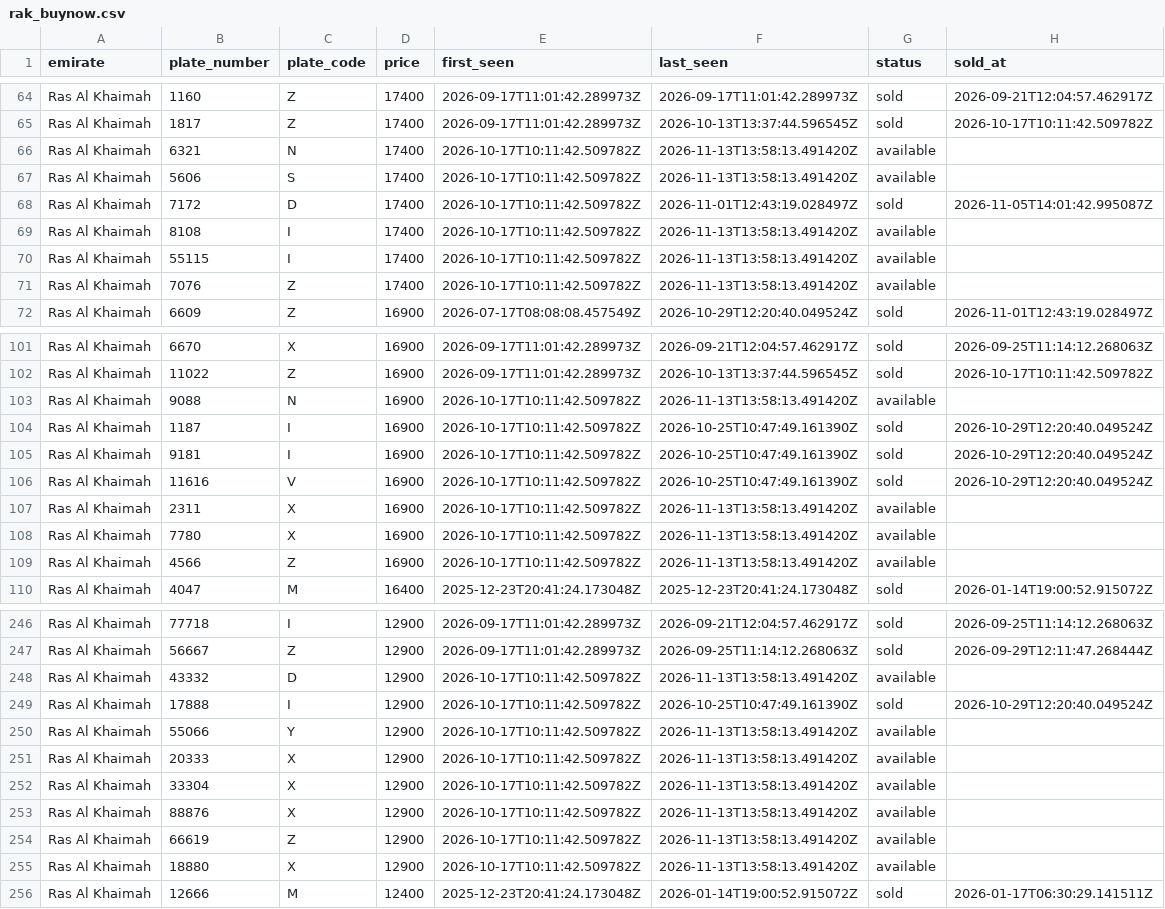
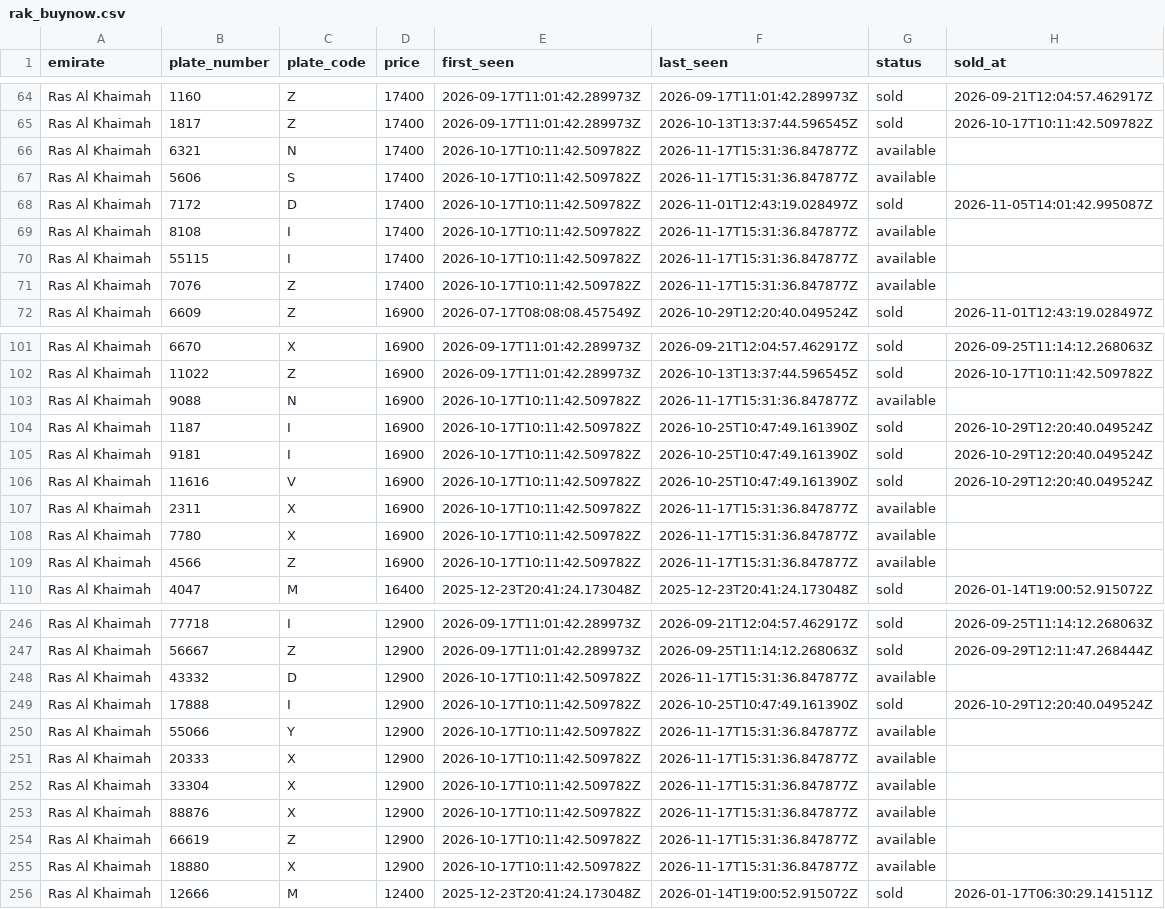
Before and after one commit to mdanfas/emirates-auction-scraper, a CSV file: data/buynow/rak_buynow.csv, drawn as a sheet; only a part is shown, gaps mark what is left out; the diff covers the shown part only.

```diff
--- a/data/buynow/rak_buynow.csv
+++ b/data/buynow/rak_buynow.csv
@@ -65,8 +65,8 @@ Ras Al Khaimah,1160,Z,17400,2026-09-17T11:01:42.289973Z,2026-09-17T11:01:42.2899
 Ras Al Khaimah,1817,Z,17400,2026-09-17T11:01:42.289973Z,2026-10-13T13:37:44.596545Z,sold,2026-10-17T10:11:42.509782Z
-Ras Al Khaimah,6321,N,17400,2026-10-17T10:11:42.509782Z,2026-11-13T13:58:13.491420Z,available,
-Ras Al Khaimah,5606,S,17400,2026-10-17T10:11:42.509782Z,2026-11-13T13:58:13.491420Z,available,
+Ras Al Khaimah,6321,N,17400,2026-10-17T10:11:42.509782Z,2026-11-17T15:31:36.847877Z,available,
+Ras Al Khaimah,5606,S,17400,2026-10-17T10:11:42.509782Z,2026-11-17T15:31:36.847877Z,available,
 Ras Al Khaimah,7172,D,17400,2026-10-17T10:11:42.509782Z,2026-11-01T12:43:19.028497Z,sold,2026-11-05T14:01:42.995087Z
-Ras Al Khaimah,8108,I,17400,2026-10-17T10:11:42.509782Z,2026-11-13T13:58:13.491420Z,available,
-Ras Al Khaimah,55115,I,17400,2026-10-17T10:11:42.509782Z,2026-11-13T13:58:13.491420Z,available,
-Ras Al Khaimah,7076,Z,17400,2026-10-17T10:11:42.509782Z,2026-11-13T13:58:13.491420Z,available,
+Ras Al Khaimah,8108,I,17400,2026-10-17T10:11:42.509782Z,2026-11-17T15:31:36.847877Z,available,
+Ras Al Khaimah,55115,I,17400,2026-10-17T10:11:42.509782Z,2026-11-17T15:31:36.847877Z,available,
+Ras Al Khaimah,7076,Z,17400,2026-10-17T10:11:42.509782Z,2026-11-17T15:31:36.847877Z,available,
 Ras Al Khaimah,6609,Z,16900,2026-07-17T08:08:08.457549Z,2026-10-29T12:20:40.049524Z,sold,2026-11-01T12:43:19.028497Z
@@ -102,3 +102,3 @@ Ras Al Khaimah,6670,X,16900,2026-09-17T11:01:42.289973Z,2026-09-21T12:04:57.4629
 Ras Al Khaimah,11022,Z,16900,2026-09-17T11:01:42.289973Z,2026-10-13T13:37:44.596545Z,sold,2026-10-17T10:11:42.509782Z
-Ras Al Khaimah,9088,N,16900,2026-10-17T10:11:42.509782Z,2026-11-13T13:58:13.491420Z,available,
+Ras Al Khaimah,9088,N,16900,2026-10-17T10:11:42.509782Z,2026-11-17T15:31:36.847877Z,available,
 Ras Al Khaimah,1187,I,16900,2026-10-17T10:11:42.509782Z,2026-10-25T10:47:49.161390Z,sold,2026-10-29T12:20:40.049524Z
@@ -106,5 +106,5 @@ Ras Al Khaimah,9181,I,16900,2026-10-17T10:11:42.509782Z,2026-10-25T10:47:49.1613
 Ras Al Khaimah,11616,V,16900,2026-10-17T10:11:42.509782Z,2026-10-25T10:47:49.161390Z,sold,2026-10-29T12:20:40.049524Z
-Ras Al Khaimah,2311,X,16900,2026-10-17T10:11:42.509782Z,2026-11-13T13:58:13.491420Z,available,
-Ras Al Khaimah,7780,X,16900,2026-10-17T10:11:42.509782Z,2026-11-13T13:58:13.491420Z,available,
-Ras Al Khaimah,4566,Z,16900,2026-10-17T10:11:42.509782Z,2026-11-13T13:58:13.491420Z,available,
+Ras Al Khaimah,2311,X,16900,2026-10-17T10:11:42.509782Z,2026-11-17T15:31:36.847877Z,available,
+Ras Al Khaimah,7780,X,16900,2026-10-17T10:11:42.509782Z,2026-11-17T15:31:36.847877Z,available,
+Ras Al Khaimah,4566,Z,16900,2026-10-17T10:11:42.509782Z,2026-11-17T15:31:36.847877Z,available,
 Ras Al Khaimah,4047,M,16400,2025-12-23T20:41:24.173048Z,2025-12-23T20:41:24.173048Z,sold,2026-01-14T19:00:52.915072Z
@@ -247,10 +247,10 @@ Ras Al Khaimah,77718,I,12900,2026-09-17T11:01:42.289973Z,2026-09-21T12:04:57.462
 Ras Al Khaimah,56667,Z,12900,2026-09-17T11:01:42.289973Z,2026-09-25T11:14:12.268063Z,sold,2026-09-29T12:11:47.268444Z
-Ras Al Khaimah,43332,D,12900,2026-10-17T10:11:42.509782Z,2026-11-13T13:58:13.491420Z,available,
+Ras Al Khaimah,43332,D,12900,2026-10-17T10:11:42.509782Z,2026-11-17T15:31:36.847877Z,available,
 Ras Al Khaimah,17888,I,12900,2026-10-17T10:11:42.509782Z,2026-10-25T10:47:49.161390Z,sold,2026-10-29T12:20:40.049524Z
-Ras Al Khaimah,55066,Y,12900,2026-10-17T10:11:42.509782Z,2026-11-13T13:58:13.491420Z,available,
-Ras Al Khaimah,20333,X,12900,2026-10-17T10:11:42.509782Z,2026-11-13T13:58:13.491420Z,available,
-Ras Al Khaimah,33304,X,12900,2026-10-17T10:11:42.509782Z,2026-11-13T13:58:13.491420Z,available,
-Ras Al Khaimah,88876,X,12900,2026-10-17T10:11:42.509782Z,2026-11-13T13:58:13.491420Z,available,
-Ras Al Khaimah,66619,Z,12900,2026-10-17T10:11:42.509782Z,2026-11-13T13:58:13.491420Z,available,
-Ras Al Khaimah,18880,X,12900,2026-10-17T10:11:42.509782Z,2026-11-13T13:58:13.491420Z,available,
+Ras Al Khaimah,55066,Y,12900,2026-10-17T10:11:42.509782Z,2026-11-17T15:31:36.847877Z,available,
+Ras Al Khaimah,20333,X,12900,2026-10-17T10:11:42.509782Z,2026-11-17T15:31:36.847877Z,available,
+Ras Al Khaimah,33304,X,12900,2026-10-17T10:11:42.509782Z,2026-11-17T15:31:36.847877Z,available,
+Ras Al Khaimah,88876,X,12900,2026-10-17T10:11:42.509782Z,2026-11-17T15:31:36.847877Z,available,
+Ras Al Khaimah,66619,Z,12900,2026-10-17T10:11:42.509782Z,2026-11-17T15:31:36.847877Z,available,
+Ras Al Khaimah,18880,X,12900,2026-10-17T10:11:42.509782Z,2026-11-17T15:31:36.847877Z,available,
 Ras Al Khaimah,12666,M,12400,2025-12-23T20:41:24.173048Z,2026-01-14T19:00:52.915072Z,sold,2026-01-17T06:30:29.141511Z
```
Also changed, not shown: 23 edited cells elsewhere in this file, data/buynow/ajman_buynow.csv, data/buynow/fujairah_buynow.csv, 3 other files.
